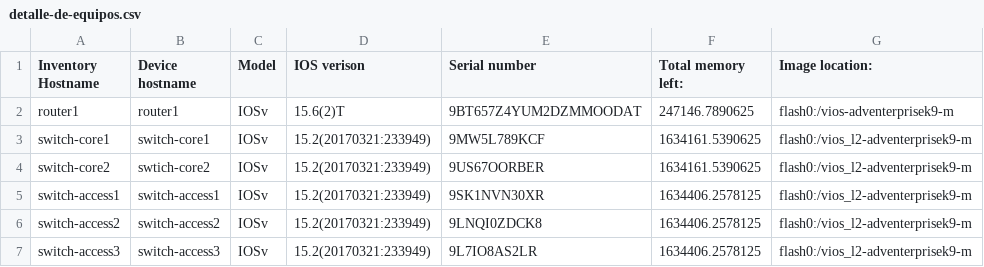
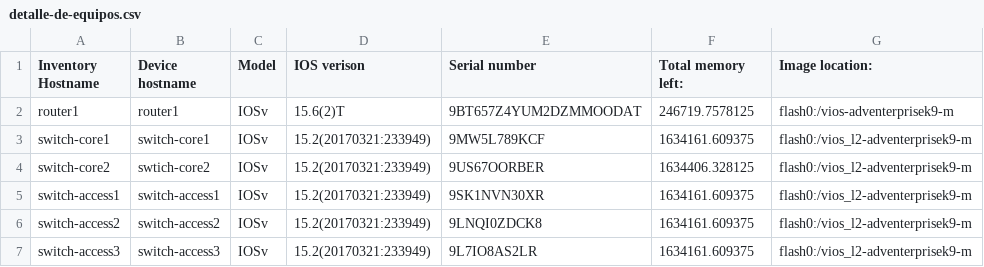
Before and after one commit to EstebanMoralesI/ansible_para_empresas_medianas, a CSV file: repositorio/detalle-de-equipos.csv, drawn as a sheet.

```diff
--- a/repositorio/detalle-de-equipos.csv
+++ b/repositorio/detalle-de-equipos.csv
@@ -1,7 +1,7 @@
 "Inventory Hostname","Device hostname","Model","IOS verison","Serial number","Total memory left:","Image location:"
-"router1","router1","IOSv","15.6(2)T","9BT657Z4YUM2DZMMOODAT","247146.7890625","flash0:/vios-adventerprisek9-m"
-"switch-core1","switch-core1","IOSv","15.2(20170321:233949)","9MW5L789KCF","1634161.5390625","flash0:/vios_l2-adventerprisek9-m"
-"switch-core2","swtich-core2","IOSv","15.2(20170321:233949)","9US67OORBER","1634161.5390625","flash0:/vios_l2-adventerprisek9-m"
-"switch-access1","switch-access1","IOSv","15.2(20170321:233949)","9SK1NVN30XR","1634406.2578125","flash0:/vios_l2-adventerprisek9-m"
-"switch-access2","switch-access2","IOSv","15.2(20170321:233949)","9LNQI0ZDCK8","1634406.2578125","flash0:/vios_l2-adventerprisek9-m"
-"switch-access3","switch-access3","IOSv","15.2(20170321:233949)","9L7IO8AS2LR","1634406.2578125","flash0:/vios_l2-adventerprisek9-m"
+"router1","router1","IOSv","15.6(2)T","9BT657Z4YUM2DZMMOODAT","246719.7578125","flash0:/vios-adventerprisek9-m"
+"switch-core1","switch-core1","IOSv","15.2(20170321:233949)","9MW5L789KCF","1634161.609375","flash0:/vios_l2-adventerprisek9-m"
+"switch-core2","swtich-core2","IOSv","15.2(20170321:233949)","9US67OORBER","1634406.328125","flash0:/vios_l2-adventerprisek9-m"
+"switch-access1","switch-access1","IOSv","15.2(20170321:233949)","9SK1NVN30XR","1634161.609375","flash0:/vios_l2-adventerprisek9-m"
+"switch-access2","switch-access2","IOSv","15.2(20170321:233949)","9LNQI0ZDCK8","1634161.609375","flash0:/vios_l2-adventerprisek9-m"
+"switch-access3","switch-access3","IOSv","15.2(20170321:233949)","9L7IO8AS2LR","1634161.609375","flash0:/vios_l2-adventerprisek9-m"
```
Also changed, not shown: 5 other files.
